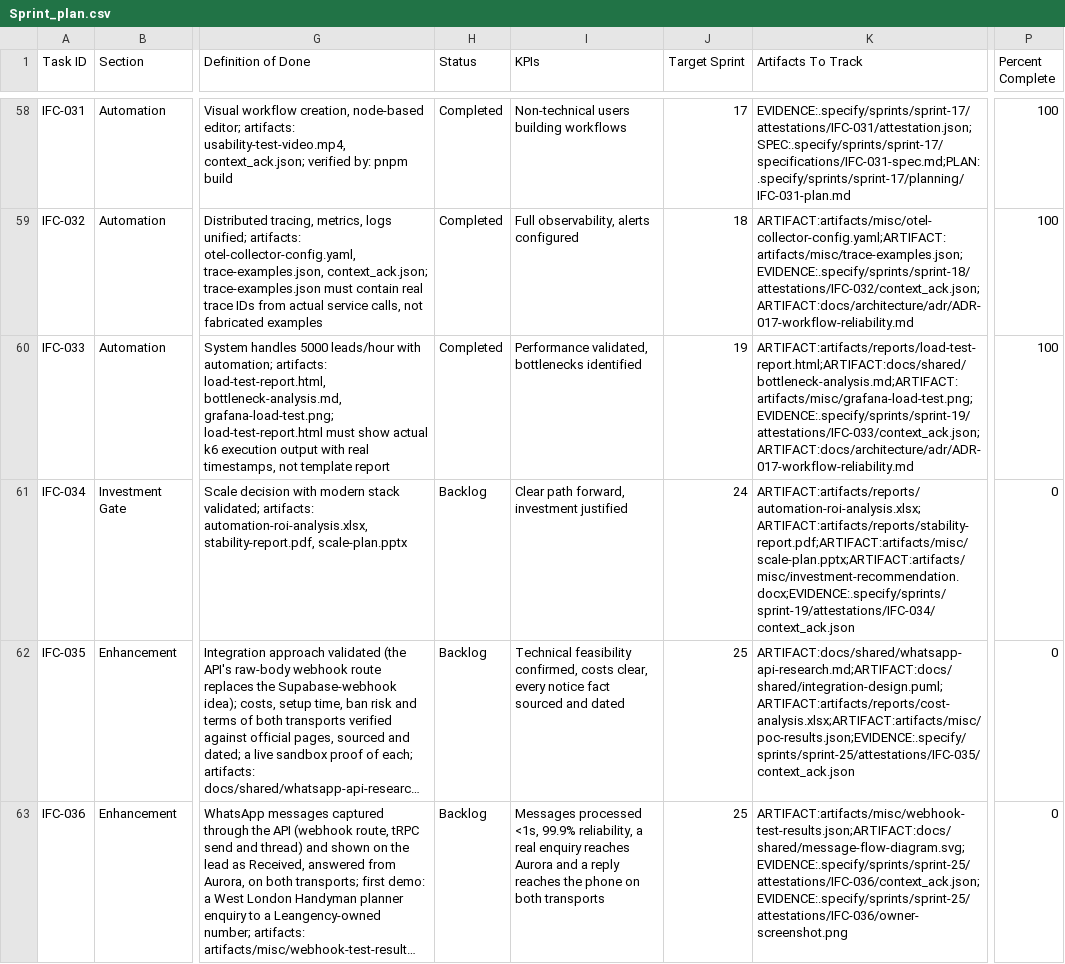
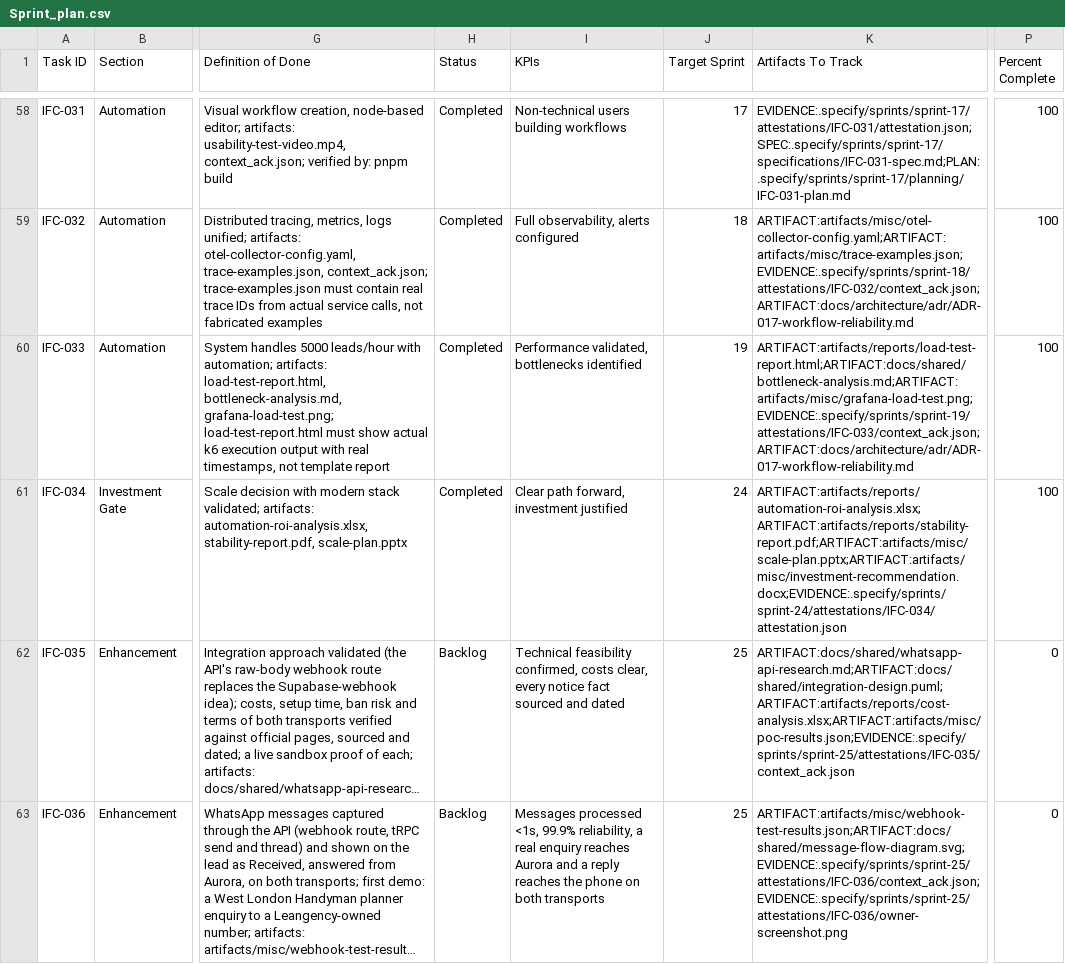
Before and after one commit to talyssonoliver/IntelliFlow-CRM, a CSV file: apps/project-tracker/docs/metrics/_global/Sprint_plan.csv, drawn as a sheet; only a part is shown, gaps mark what is left out; long unchanged cells end in …; the diff names each change by its address in the sheet, - before the commit and + after, or states it on an @@ line.

Commit message:
chore(plan): record gate 3 hold decision and close ifc-034
Task: IFC-034

```diff
--- a/apps/project-tracker/docs/metrics/_global/Sprint_plan.csv
+++ b/apps/project-tracker/docs/metrics/_global/Sprint_plan.csv
-H61 (Status): Backlog
+H61 (Status): Completed
-K61 (Artifacts To Track): ARTIFACT:artifacts/reports/automation-roi-analysis.xlsx;ARTIFACT:artifacts/reports/stability-report.pdf;ARTIFACT:artifacts/misc/scale-plan.pptx;ARTIFACT:artifacts/misc/investment-recommendation.docx;EVIDENCE:.specify/sprints/sprint-19/attestations/IFC-034/context_ack.json
+K61 (Artifacts To Track): ARTIFACT:artifacts/reports/automation-roi-analysis.xlsx;ARTIFACT:artifacts/reports/stability-report.pdf;ARTIFACT:artifacts/misc/scale-plan.pptx;ARTIFACT:artifacts/misc/investment-recommendation.docx;EVIDENCE:.specify/sprints/sprint-24/attestations/IFC-034/attestation.json
-P61 (Percent Complete): 0
+P61 (Percent Complete): 100
```
Also changed, not shown: apps/project-tracker/docs/metrics/_global/Sprint_plan_A.csv, 2 other files.
